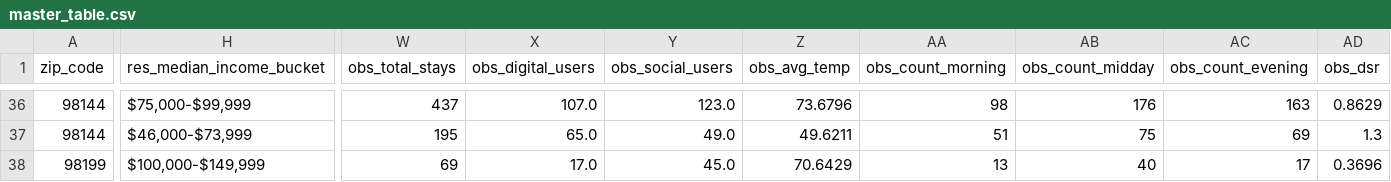
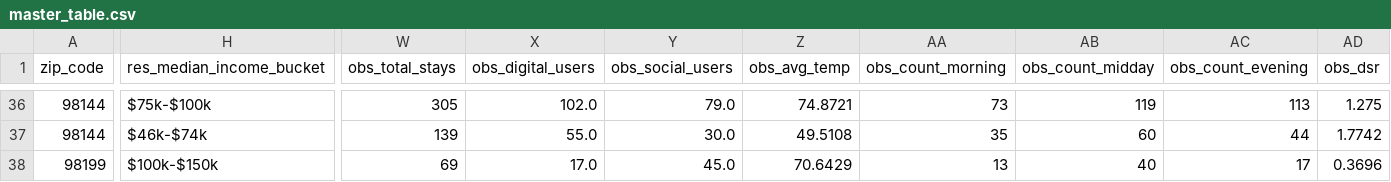
Before and after one commit to AidanGrambihler/strategic-discovery-engine, a CSV file: data/processed/master_table.csv, drawn as a sheet; only a part is shown, gaps mark what is left out; the diff covers the shown part only; the diff names each change by its address in the sheet, - before the commit and + after, or states it on an @@ line.

```diff
--- a/data/processed/master_table.csv
+++ b/data/processed/master_table.csv
-H36 (res_median_income_bucket): $75,000-$99,999
+H36 (res_median_income_bucket): $75k-$100k
-W36 (obs_total_stays): 437
+W36 (obs_total_stays): 305
-X36 (obs_digital_users): 107.0
+X36 (obs_digital_users): 102.0
-Y36 (obs_social_users): 123.0
+Y36 (obs_social_users): 79.0
-Z36 (obs_avg_temp): 73.6796
+Z36 (obs_avg_temp): 74.8721
-AA36 (obs_count_morning): 98
+AA36 (obs_count_morning): 73
-AB36 (obs_count_midday): 176
+AB36 (obs_count_midday): 119
-AC36 (obs_count_evening): 163
+AC36 (obs_count_evening): 113
-AD36 (obs_dsr): 0.8629
+AD36 (obs_dsr): 1.275
-H37 (res_median_income_bucket): $46,000-$73,999
+H37 (res_median_income_bucket): $46k-$74k
-W37 (obs_total_stays): 195
+W37 (obs_total_stays): 139
-X37 (obs_digital_users): 65.0
+X37 (obs_digital_users): 55.0
-Y37 (obs_social_users): 49.0
+Y37 (obs_social_users): 30.0
-Z37 (obs_avg_temp): 49.6211
+Z37 (obs_avg_temp): 49.5108
-AA37 (obs_count_morning): 51
+AA37 (obs_count_morning): 35
-AB37 (obs_count_midday): 75
+AB37 (obs_count_midday): 60
-AC37 (obs_count_evening): 69
+AC37 (obs_count_evening): 44
-AD37 (obs_dsr): 1.3
+AD37 (obs_dsr): 1.7742
-H38 (res_median_income_bucket): $100,000-$149,999
+H38 (res_median_income_bucket): $100k-$150k
```
Also changed, not shown: 57 edited cells elsewhere in this file, data/processed/location_to_zip_crosswalk.csv, 29 other files.
